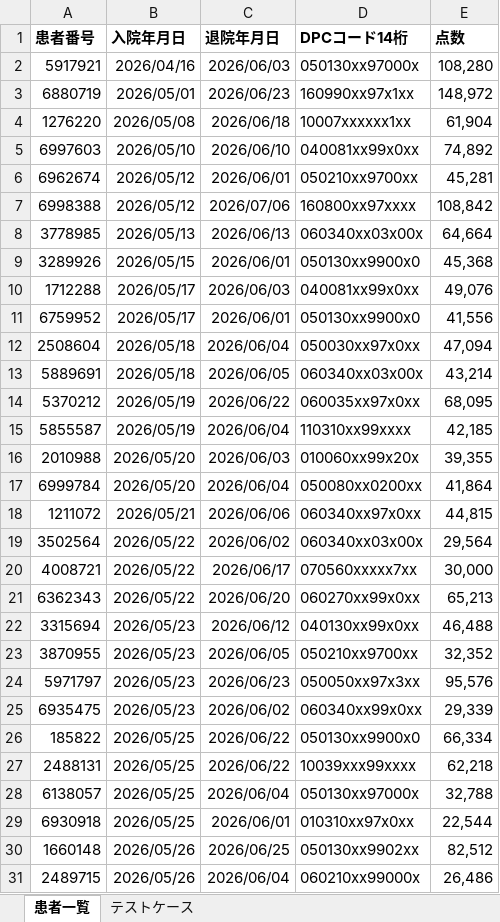
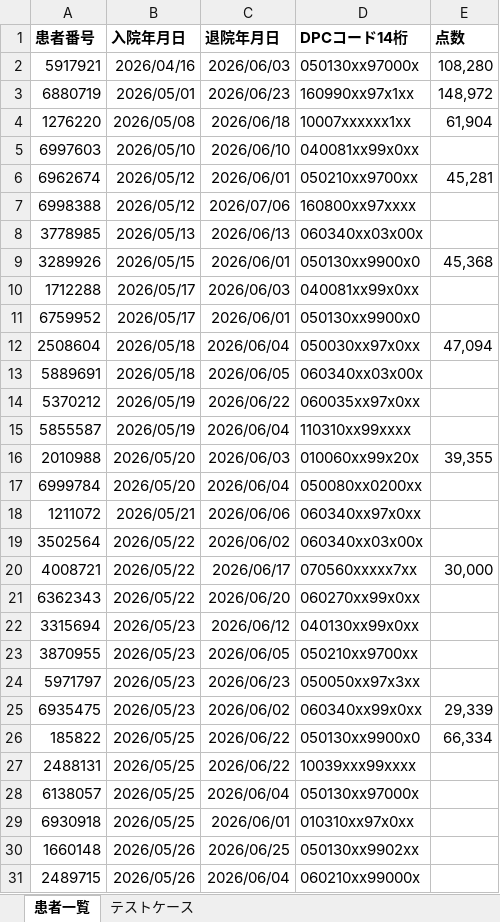
Before and after one commit to juny4294-droid/aipm_v0, an Excel workbook: Flow/202609/2026-09-25/AIDPC_アウトプットファイル設計/input/テスト用患者一覧_176件.xlsx, sheet 患者一覧, drawn as a sheet; only a part is shown; values as stored, in another font and other column widths than the file's, no borders; the diff covers the shown part only; the diff names each change by its address in the sheet, - before the commit and + after, or states it on an @@ line.

```diff
--- a/Flow/202609/2026-09-25/AIDPC_アウトプットファイル設計/input/テスト用患者一覧_176件.xlsx (sheet 患者一覧)
+++ b/Flow/202609/2026-09-25/AIDPC_アウトプットファイル設計/input/テスト用患者一覧_176件.xlsx (sheet 患者一覧)
-E5 (点数): 74,892
+E5 (点数): (empty)
-E7 (点数): 108,842
+E7 (点数): (empty)
-E8 (点数): 64,664
+E8 (点数): (empty)
-E10 (点数): 49,076
+E10 (点数): (empty)
-E11 (点数): 41,556
+E11 (点数): (empty)
-E13 (点数): 43,214
+E13 (点数): (empty)
-E14 (点数): 68,095
+E14 (点数): (empty)
-E15 (点数): 42,185
+E15 (点数): (empty)
-E17 (点数): 41,864
+E17 (点数): (empty)
-E18 (点数): 44,815
+E18 (点数): (empty)
-E19 (点数): 29,564
+E19 (点数): (empty)
-E21 (点数): 65,213
+E21 (点数): (empty)
-E22 (点数): 46,488
+E22 (点数): (empty)
-E23 (点数): 32,352
+E23 (点数): (empty)
-E24 (点数): 95,576
+E24 (点数): (empty)
-E27 (点数): 62,218
+E27 (点数): (empty)
-E28 (点数): 32,788
+E28 (点数): (empty)
-E29 (点数): 22,544
+E29 (点数): (empty)
-E30 (点数): 82,512
+E30 (点数): (empty)
-E31 (点数): 26,486
+E31 (点数): (empty)
```
Also changed, not shown: 91 edited cells elsewhere in this sheet, sheet テストケース, 5 other files.
